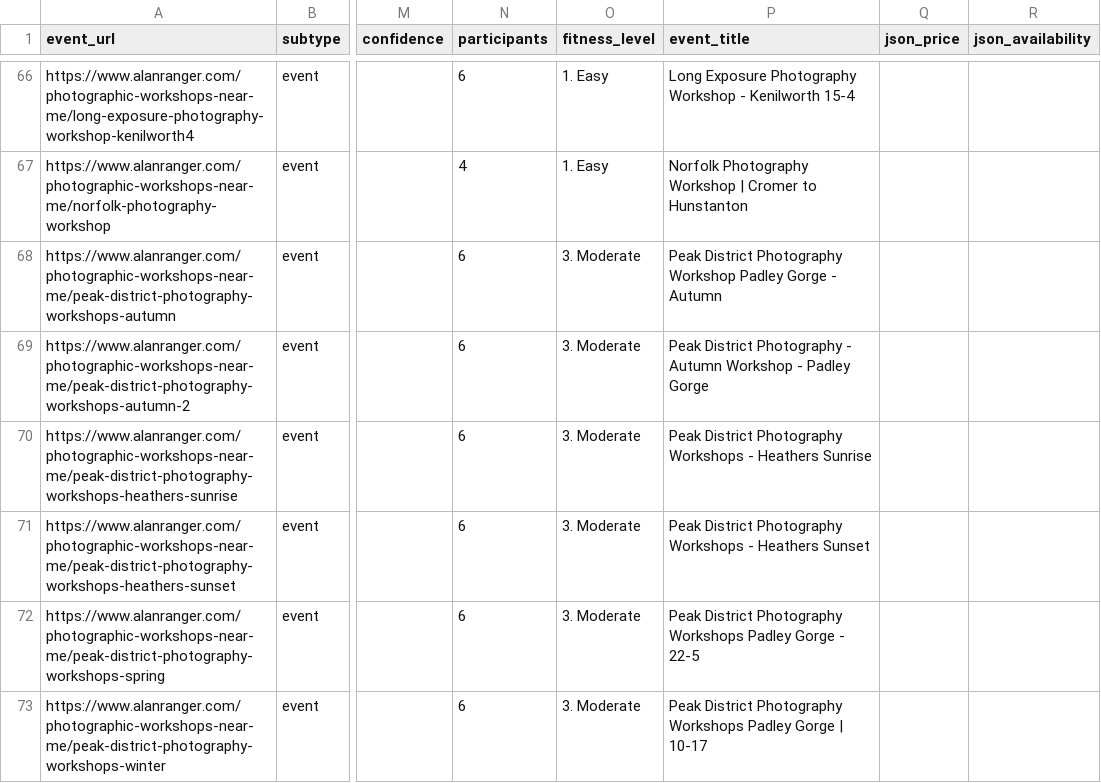
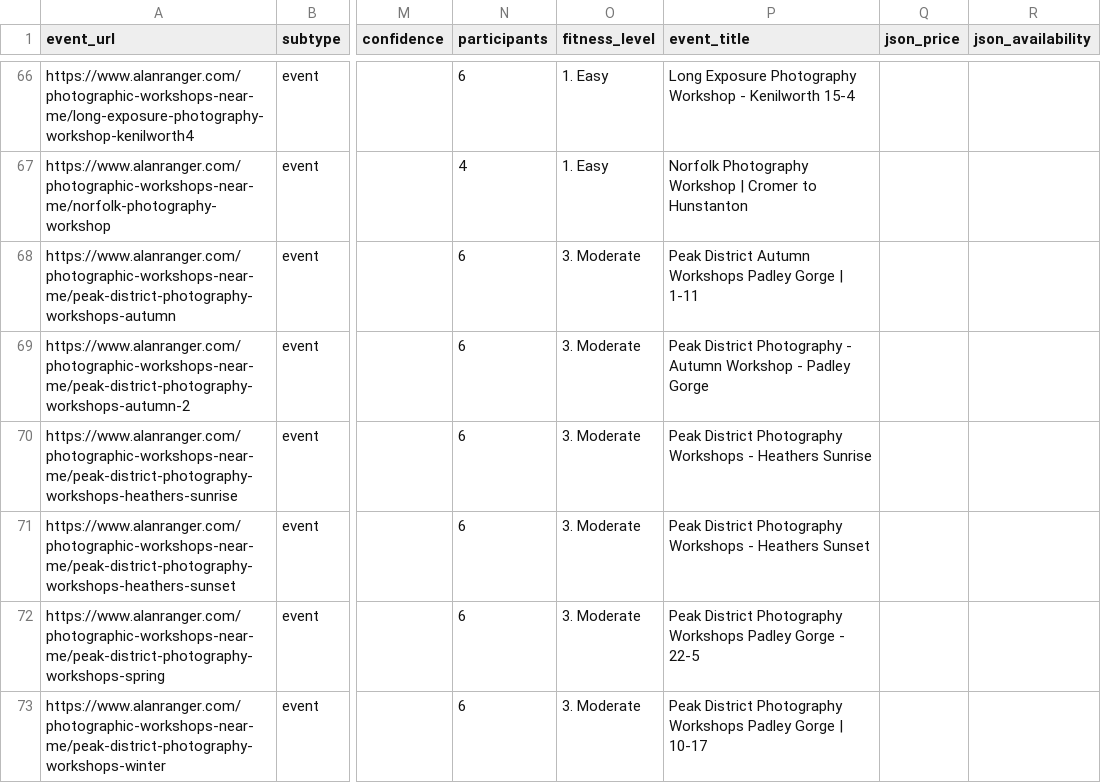
Before and after one commit to alanranger/alan-shared-resources, a CSV file: csv processed/05-event-product-mappings-latest.csv, drawn as a sheet; only a part is shown, gaps mark what is left out; the diff names each change by its address in the sheet, - before the commit and + after, or states it on an @@ line.

Commit message:
chore(sync): auto-update shared resources (2026-10-29 13:46:04)

```diff
--- a/csv processed/05-event-product-mappings-latest.csv
+++ b/csv processed/05-event-product-mappings-latest.csv
-P68 (event_title): Peak District Photography Workshop Padley Gorge - Autumn
+P68 (event_title): Peak District Autumn Workshops Padley Gorge | 1-11
```
